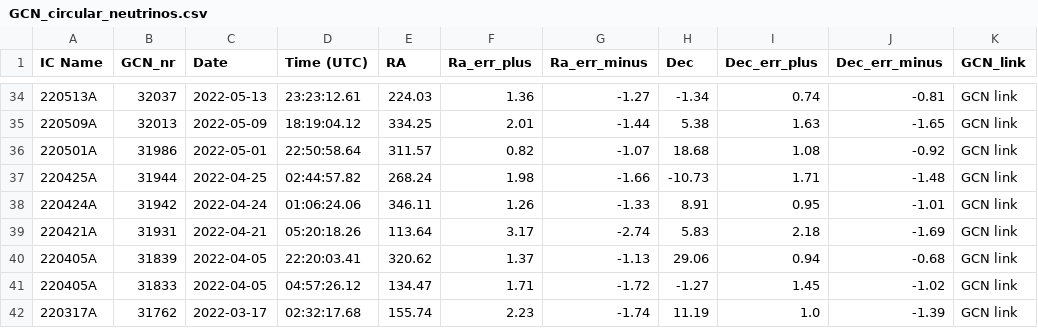
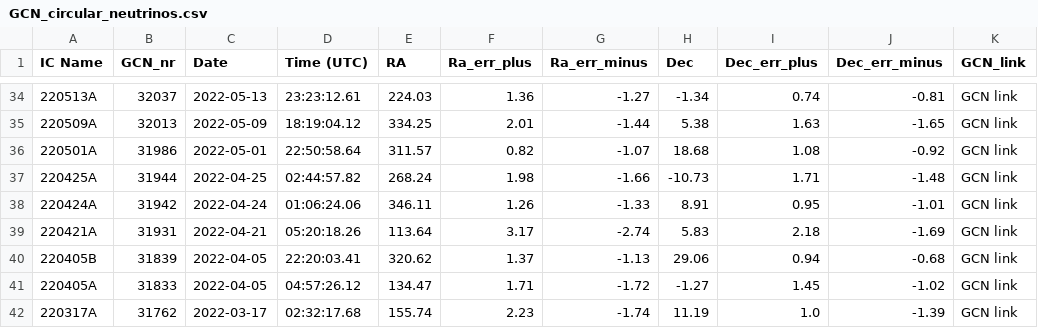
Before and after one commit to flep198/telamon, a CSV file: db/seeds/GCN_circular_neutrinos.csv, drawn as a sheet; only a part is shown, gaps mark what is left out; the diff names each change by its address in the sheet, - before the commit and + after, or states it on an @@ line.

Commit message:
seed updated

```diff
--- a/db/seeds/GCN_circular_neutrinos.csv
+++ b/db/seeds/GCN_circular_neutrinos.csv
-A40 (IC Name): 220405A
+A40 (IC Name): 220405B
```
Also changed, not shown: 1 other file.
